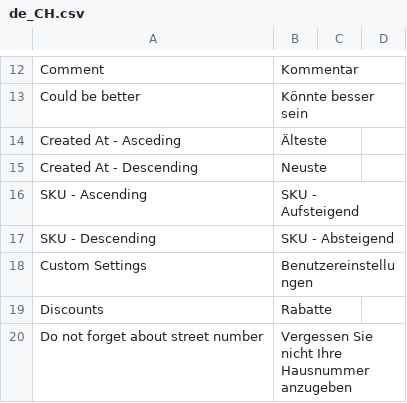
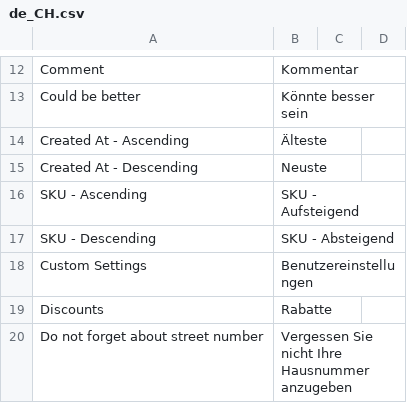
Before and after one commit to magesuite/theme-creativeshop, a CSV file: src/i18n/de_CH.csv, drawn as a sheet; only a part is shown, gaps mark what is left out.

Commit message:
Fix: [FZ-476] Typo

```diff
--- a/src/i18n/de_CH.csv
+++ b/src/i18n/de_CH.csv
@@ -13,3 +13,3 @@
 "Could be better","Könnte besser sein"
-"Created At - Asceding","Älteste"
+"Created At - Ascending","Älteste"
 "Created At - Descending","Neuste"
```
Also changed, not shown: src/i18n/de_DE.csv, 1 other file.
